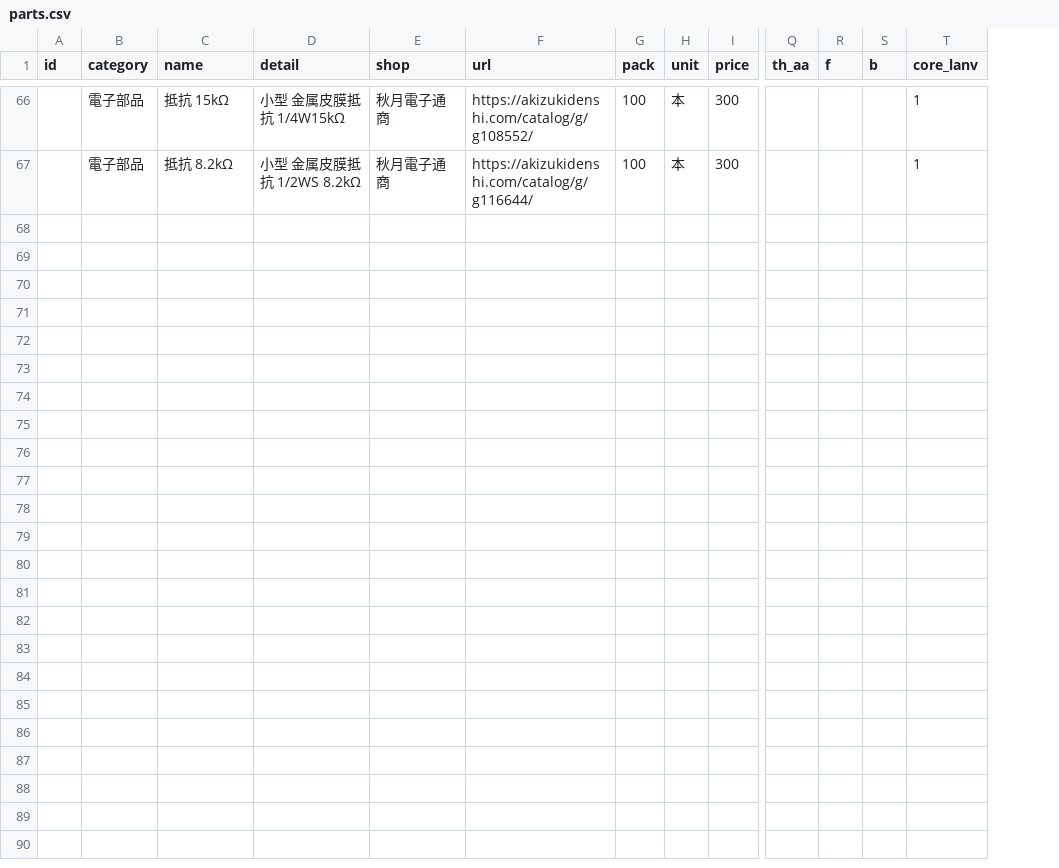
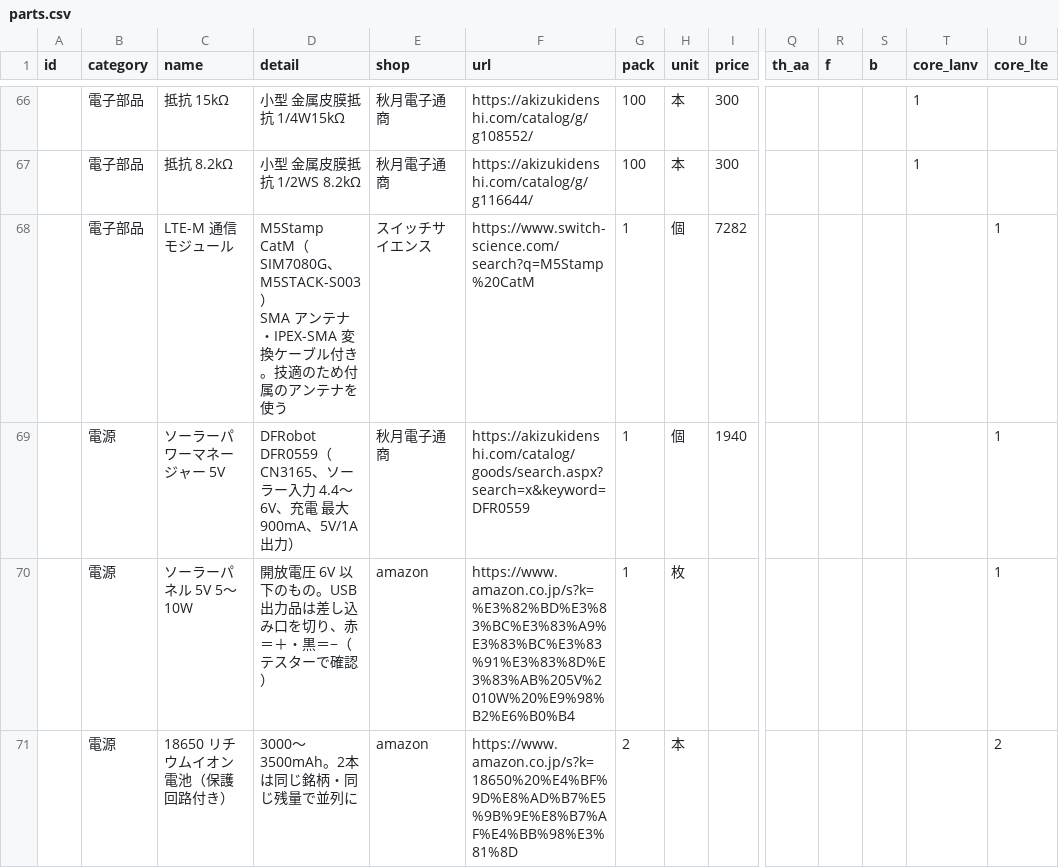
Before and after one commit to Hive-Plus-X/hiveplusx, a CSV file: hardware/parts/parts.csv, drawn as a sheet; only a part is shown, gaps mark what is left out; rows hold the shown columns only; ↵ is a line break in a cell; the diff covers the shown part only; the diff names each change by its address in the sheet, - before the commit and + after, or states it on an @@ line.

```diff
--- a/hardware/parts/parts.csv
+++ b/hardware/parts/parts.csv
+column U (core_lte), empty
+row 68:  | 電子部品 | LTE-M 通信モジュール | M5Stamp CatM（SIM7080G、M5STACK-S003） ↵ SMA アンテナ・IPEX-SMA 変換ケーブル付き。技適のため付属のアンテナを使う | スイッチサイエンス | https://www.switch-science.com/search?q=M5Stamp%20CatM | 1 | 個 | 7282 |  |  |  |  | 1
+row 69:  | 電源 | ソーラーパワーマネージャー 5V | DFRobot DFR0559（CN3165、ソーラー入力 4.4〜6V、充電 最大900mA、5V/1A 出力） | 秋月電子通商 | https://akizukidenshi.com/catalog/goods/search.aspx?search=x&keyword=DFR0559 | 1 | 個 | 1940 |  |  |  |  | 1
+row 70:  | 電源 | ソーラーパネル 5V 5〜10W | 開放電圧 6V 以下のもの。USB 出力品は差し込み口を切り、赤＝＋・黒＝−（テスターで確認） | amazon | https://www.amazon.co.jp/s?k=%E3%82%BD%E3%83%BC%E3%83%A9%E3%83%BC%E3%83%91%E3%83%8D%E3%83%AB%205V%2010W%20%E9%98%B2%E6%B0%B4 | 1 | 枚 |  |  |  |  |  | 1
+row 71:  | 電源 | 18650 リチウムイオン電池（保護回路付き） | 3000〜3500mAh。2本は同じ銘柄・同じ残量で並列に | amazon | https://www.amazon.co.jp/s?k=18650%20%E4%BF%9D%E8%AD%B7%E5%9B%9E%E8%B7%AF%E4%BB%98%E3%81%8D | 2 | 本 |  |  |  |  |  | 2
```
Also changed, not shown: 3 added rows elsewhere in this file, 9 other files.
